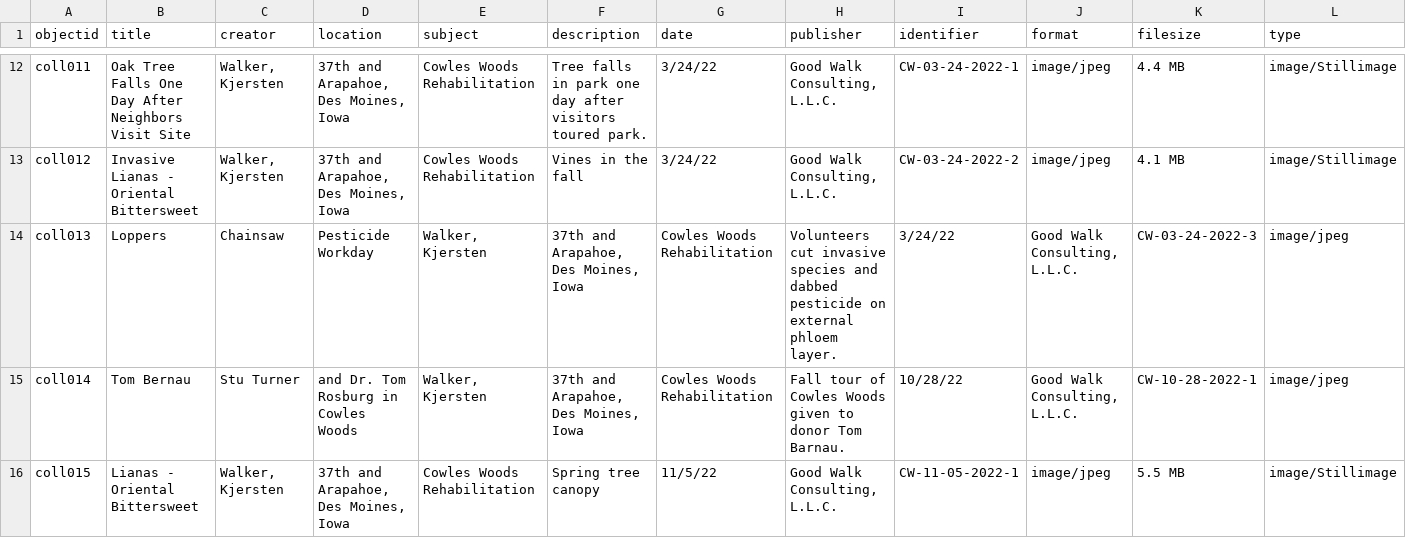
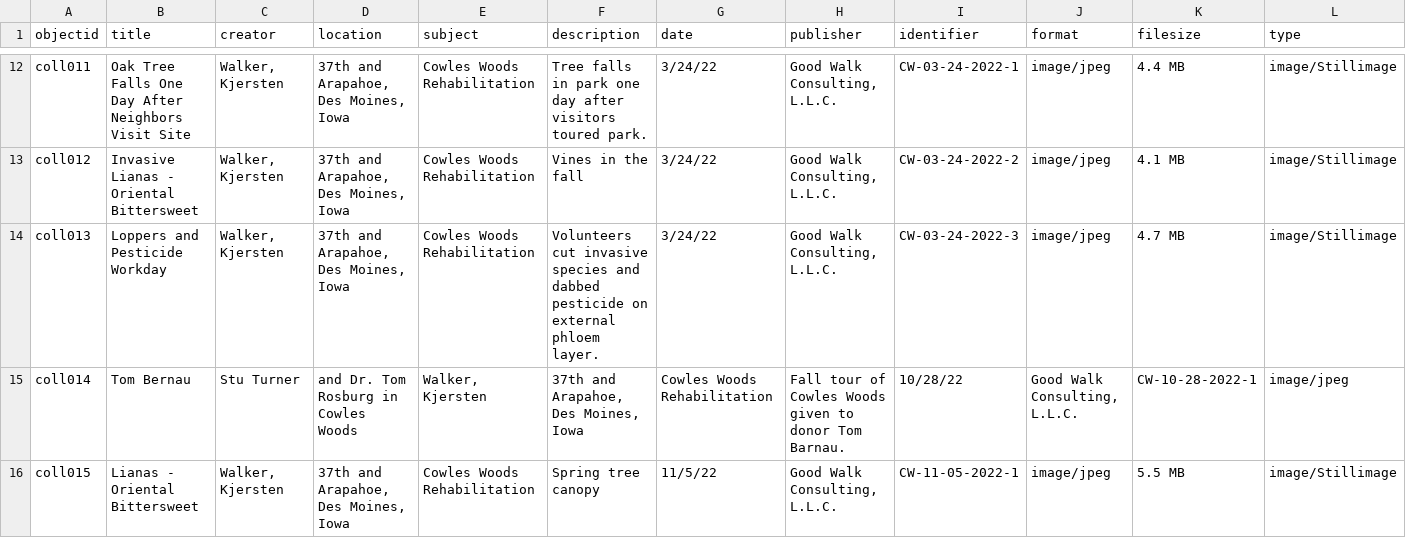
Before and after one commit to KJGoodwalk/cowleswoods-park, a CSV file: _data/cowleswoodsmetadata.csv, drawn as a sheet; only a part is shown, gaps mark what is left out; the diff covers the shown part only; the diff names each change by its address in the sheet, - before the commit and + after, or states it on an @@ line.

Commit message:
Update cowleswoodsmetadata.csv

```diff
--- a/_data/cowleswoodsmetadata.csv
+++ b/_data/cowleswoodsmetadata.csv
-B14 (title): Loppers
+B14 (title): Loppers and Pesticide Workday
-C14 (creator): Chainsaw
+C14 (creator): Walker, Kjersten
-D14 (location): Pesticide Workday
+D14 (location): 37th and Arapahoe, Des Moines, Iowa
-E14 (subject): Walker, Kjersten
+E14 (subject): Cowles Woods Rehabilitation
-F14 (description): 37th and Arapahoe, Des Moines, Iowa
+F14 (description): Volunteers cut invasive species and dabbed pesticide on external phloem layer.
-G14 (date): Cowles Woods Rehabilitation
+G14 (date): 3/24/22
-H14 (publisher): Volunteers cut invasive species and dabbed pesticide on external phloem layer.
+H14 (publisher): Good Walk Consulting, L.L.C.
-I14 (identifier): 3/24/22
+I14 (identifier): CW-03-24-2022-3
-J14 (format): Good Walk Consulting, L.L.C.
+J14 (format): image/jpeg
-K14 (filesize): CW-03-24-2022-3
+K14 (filesize): 4.7 MB
-L14 (type): image/jpeg
+L14 (type): image/Stillimage
```
Also changed, not shown: 6 edited cells elsewhere in this file.
